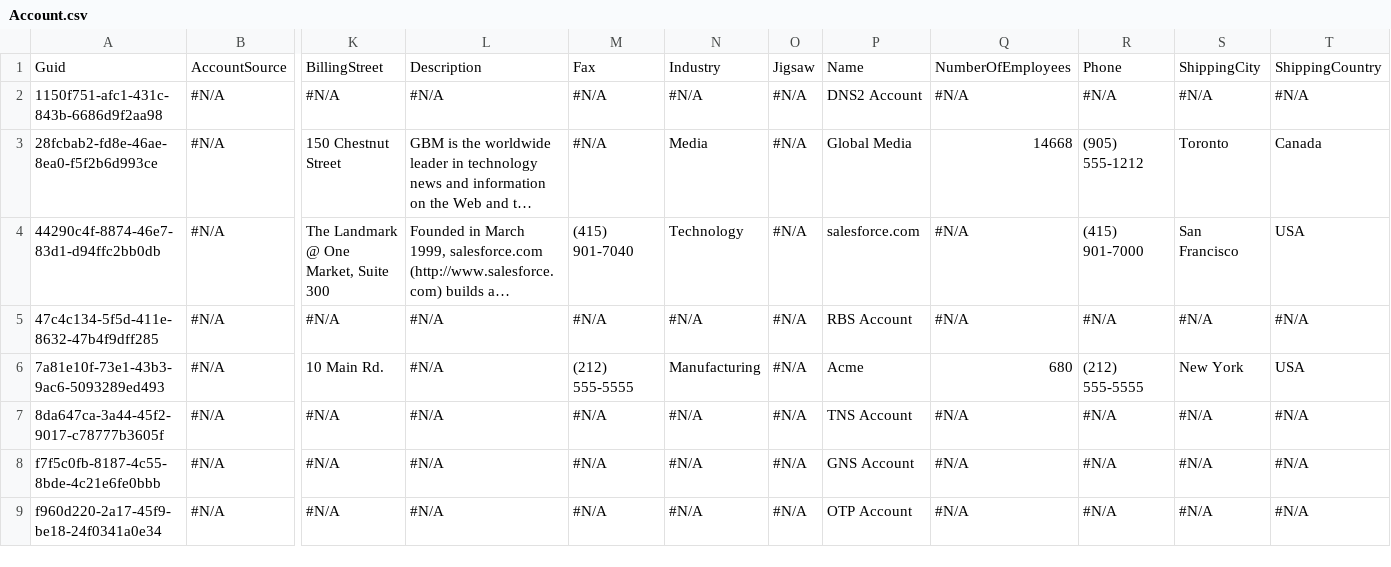
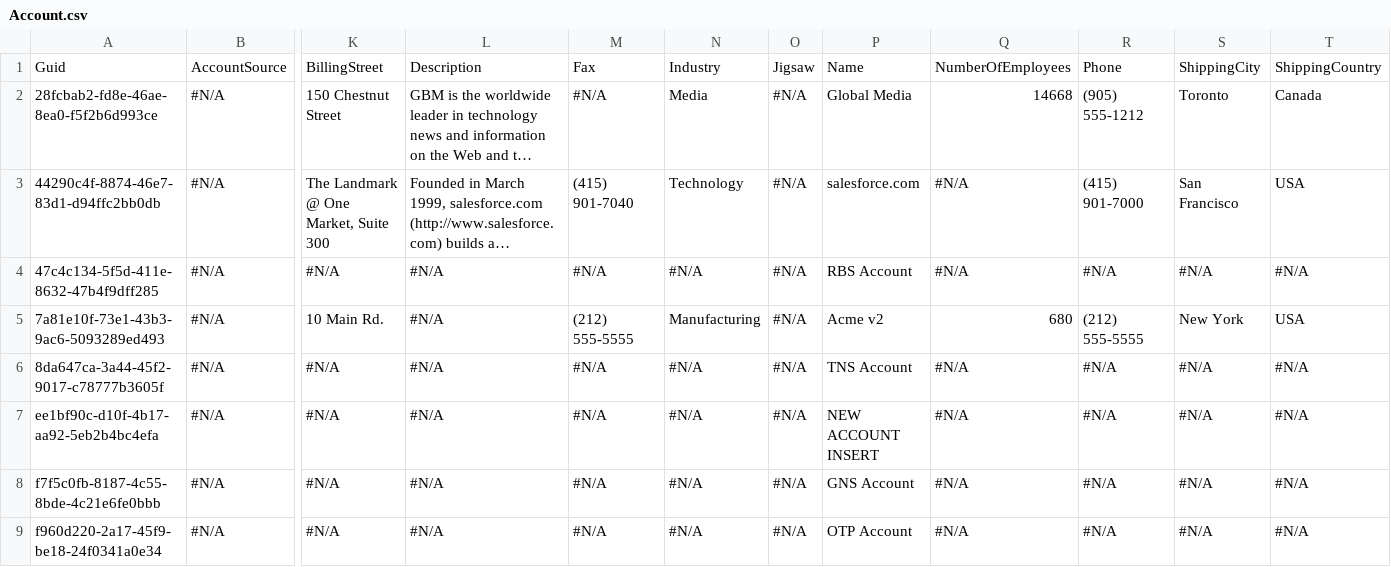
Before and after one commit to Prodlymoover/CPQTest8, a CSV file: Account.csv, drawn as a sheet; only a part is shown, gaps mark what is left out; long unchanged cells end in …; removed rows and columns are numbered as before the commit, all else as after; rows hold the shown columns only; the diff names each change by its address in the sheet, - before the commit and + after, or states it on an @@ line.

Commit message:
Saving org changes to the repository

```diff
--- a/Account.csv
+++ b/Account.csv
-row 2: 1150f751-afc1-431c-843b-6686d9f2aa98 | #N/A | #N/A | #N/A | #N/A | #N/A | #N/A | DNS2 Account | #N/A | #N/A | #N/A | #N/A
-P5: Acme
+P5: Acme v2
+row 7: ee1bf90c-d10f-4b17-aa92-5eb2b4bc4efa | #N/A | #N/A | #N/A | #N/A | #N/A | #N/A | NEW ACCOUNT INSERT | #N/A | #N/A | #N/A | #N/A
```
